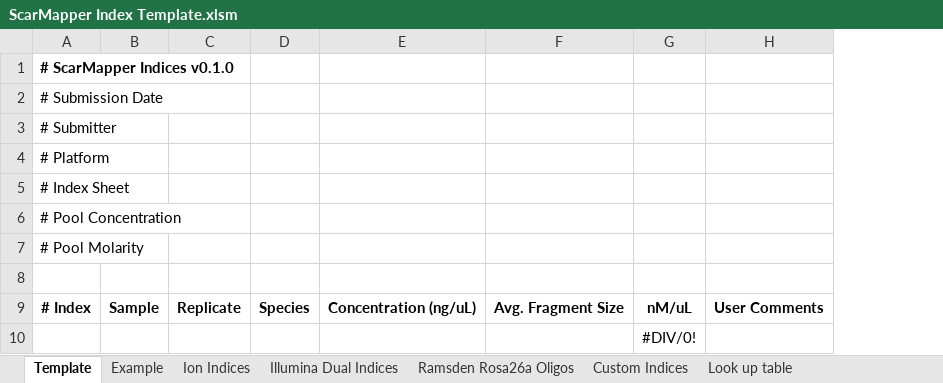
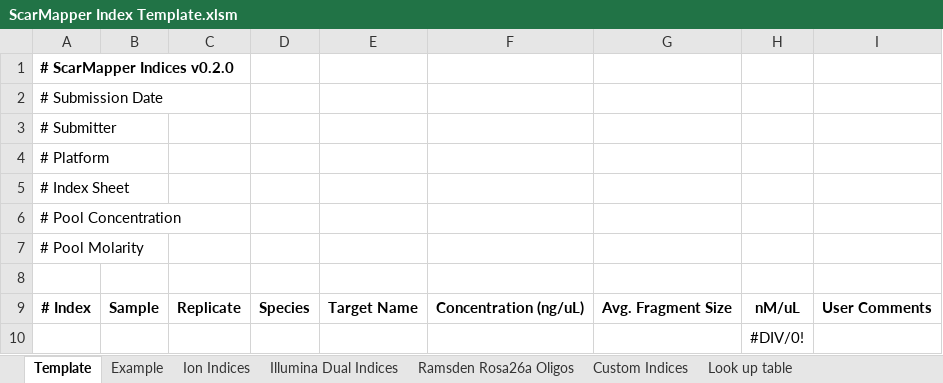
Before and after one commit to Gaorav-Gupta-Lab/ScarMapper, an Excel workbook: docs/ScarMapper Index Template.xlsm, sheet Template, drawn as a sheet; only a part is shown; values as stored, in another font and other column widths than the file's, no borders; conditional formats not drawn; the diff names each change by its address in the sheet, - before the commit and + after, or states it on an @@ line.

```diff
--- a/docs/ScarMapper Index Template.xlsm (sheet Template)
+++ b/docs/ScarMapper Index Template.xlsm (sheet Template)
+column E, row 9: Target Name
-A1: # ScarMapper Indices v0.1.0
+A1: # ScarMapper Indices v0.2.0
```
Also changed, not shown: sheet Look up table, formulas that keep their value, 21 other files.
